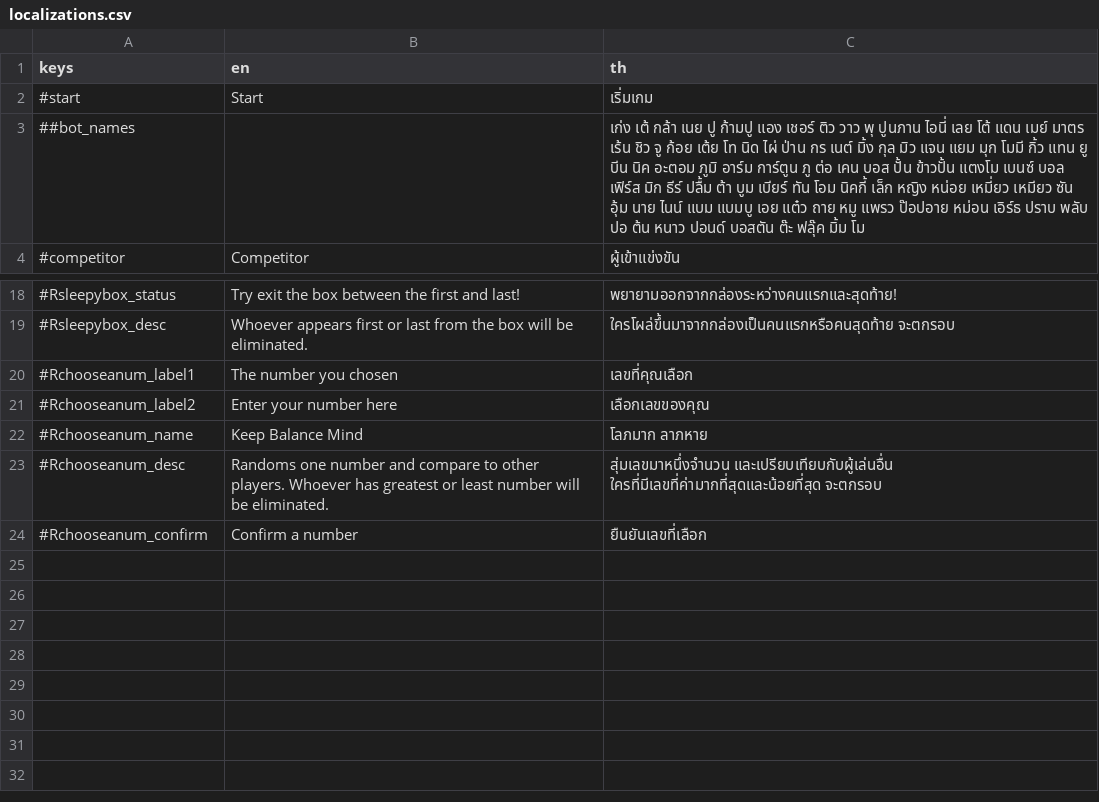
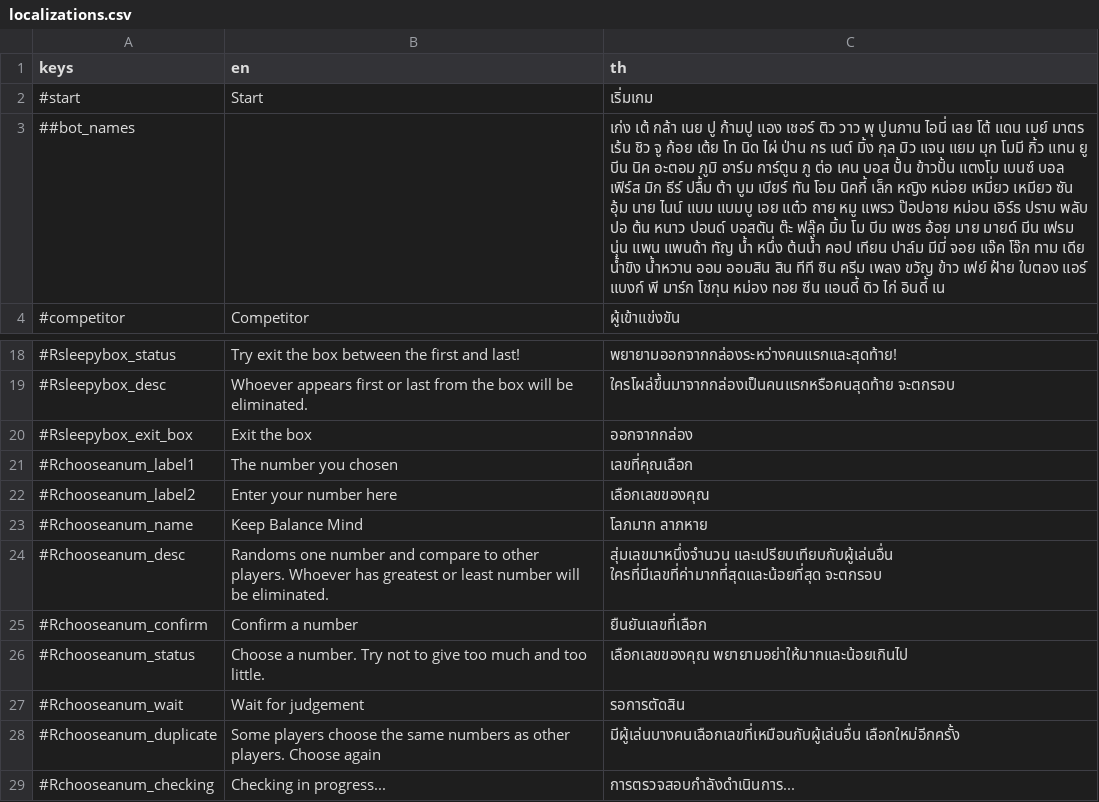
Before and after one commit to gongpha/godot-HeadtailTakeout, a CSV file: localization/localizations.csv, drawn as a sheet; only a part is shown, gaps mark what is left out; the diff names each change by its address in the sheet, - before the commit and + after, or states it on an @@ line.

```diff
--- a/localization/localizations.csv
+++ b/localization/localizations.csv
-C3 (th): …มิ้ม โม
+C3 (th): …มิ้ม โม บีม เพชร อ้อย มาย มายด์ มีน เฟรม นุ่น แพน แพนด้า ทัญ น้ำ หนึ่ง ต้นน้ำ คอป เทียน ปาล์ม มีมี่ จอย แจ๊ค โจ๊ก ทาม เดีย น้ำขิง น้ำหวาน ออม ออมสิน สิน ทีที ซิน ครีม เพลง ขวัญ ข้าว เฟย์ ฝ้าย ใบตอง แอร์ แบงก์ พี มาร์ก โชกุน หม่อง ทอย ซีน แอนดี้ ดิว ไก่ อินดี้ เน
+row 20: #Rsleepybox_exit_box | Exit the box | ออกจากกล่อง
+row 26: #Rchooseanum_status | Choose a number. Try not to give too much and too little. | เลือกเลขของคุณ พยายามอย่าให้มากและน้อยเกินไป
+row 27: #Rchooseanum_wait | Wait for judgement | รอการตัดสิน
+row 28: #Rchooseanum_duplicate | Some players choose the same numbers as other players. Choose again | มีผู้เล่นบางคนเลือกเลขที่เหมือนกับผู้เล่นอื่น เลือกใหม่อีกครั้ง
+row 29: #Rchooseanum_checking | Checking in progress... | การตรวจสอบกำลังดำเนินการ...
```
Also changed, not shown: 16 other files.
